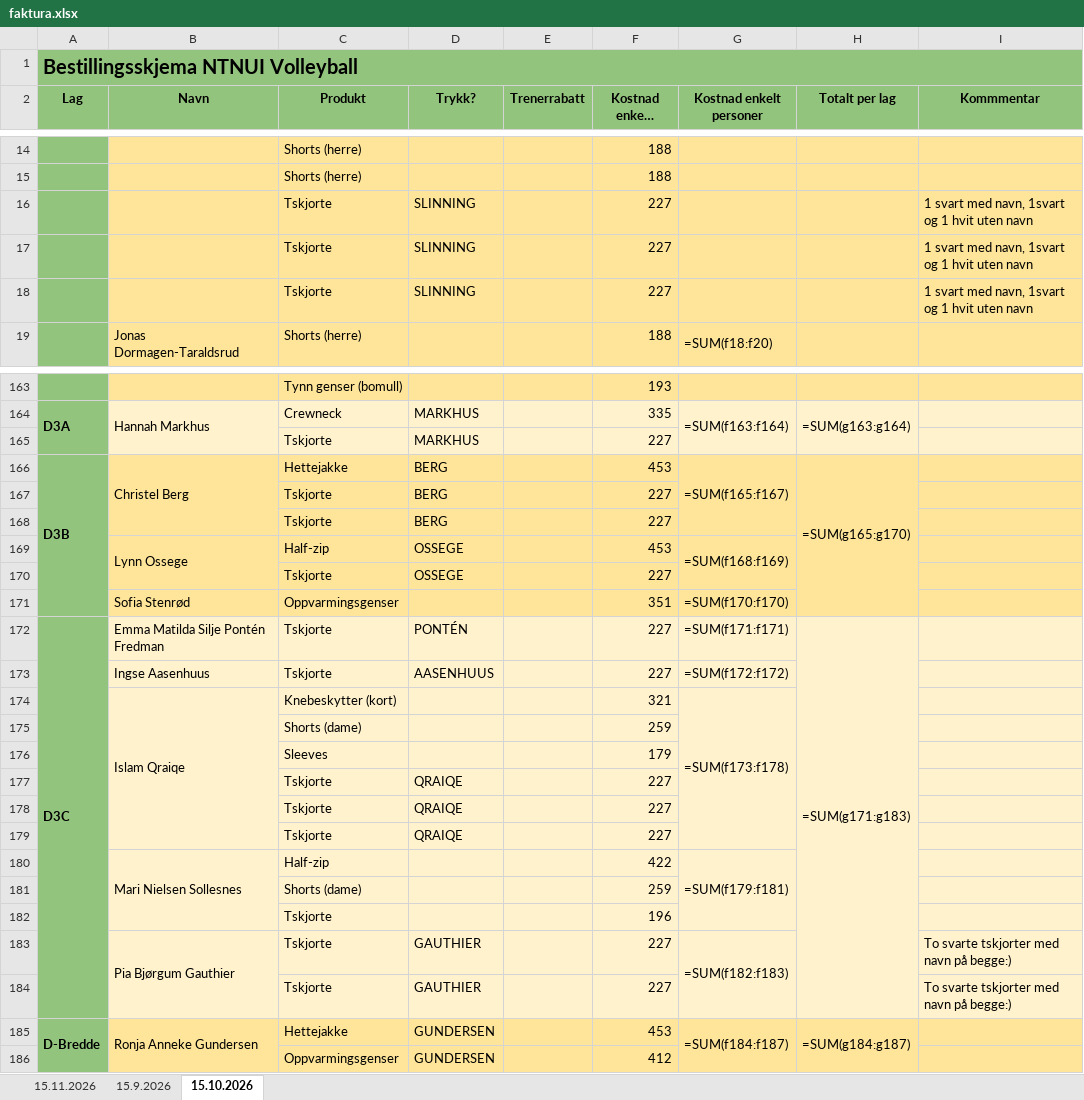
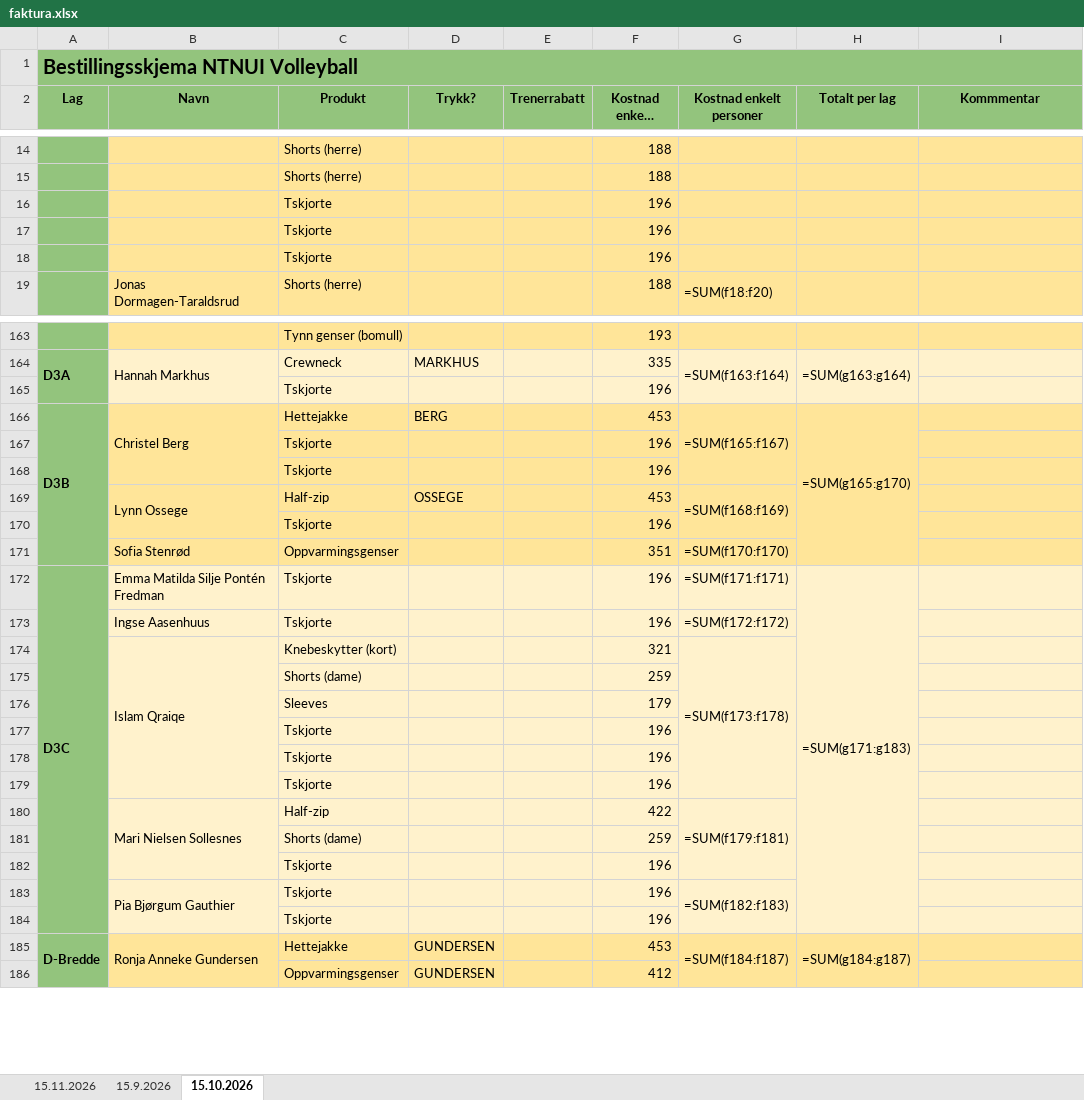
Before and after one commit to IsakAnda/NTNUI-klubbklar, an Excel workbook: faktura.xlsx, sheet 15.10.2026, drawn as a sheet; only a part is shown, gaps mark what is left out; long unchanged cells end in …; values as stored, in another font and other column widths than the file's, no borders; formulas without a stored value are shown as written; removed rows and columns are numbered as before the commit, all else as after; the diff covers the shown part only; the diff names each change by its address in the sheet, - before the commit and + after, or states it on an @@ line.

```diff
--- a/faktura.xlsx (sheet 15.10.2026)
+++ b/faktura.xlsx (sheet 15.10.2026)
-row 16:  |  | Tskjorte | SLINNING |  | 227 |  |  | 1 svart med navn, 1svart og 1 hvit uten navn
-row 17:  |  | Tskjorte | SLINNING |  | 227 |  |  | 1 svart med navn, 1svart og 1 hvit uten navn
-row 18:  |  | Tskjorte | SLINNING |  | 227 |  |  | 1 svart med navn, 1svart og 1 hvit uten navn
+row 16:  |  | Tskjorte |  |  | 196
+row 17:  |  | Tskjorte |  |  | 196
+row 18:  |  | Tskjorte |  |  | 196
-row 165:  |  | Tskjorte | MARKHUS |  | 227
+row 165:  |  | Tskjorte |  |  | 196
-row 167:  |  | Tskjorte | BERG |  | 227
-row 168:  |  | Tskjorte | BERG |  | 227
+row 167:  |  | Tskjorte |  |  | 196
+row 168:  |  | Tskjorte |  |  | 196
-row 170:  |  | Tskjorte | OSSEGE |  | 227
+row 170:  |  | Tskjorte |  |  | 196
-D172 (Trykk?): PONTÉN
+D172 (Trykk?): (empty)
-F172:F173 (Kostnad enkelt produkt): 227
+F172:F173 (Kostnad enkelt produkt): 196
-D173 (Trykk?): AASENHUUS
+D173 (Trykk?): (empty)
-row 177:  |  | Tskjorte | QRAIQE |  | 227
-row 178:  |  | Tskjorte | QRAIQE |  | 227
-row 179:  |  | Tskjorte | QRAIQE |  | 227
+row 177:  |  | Tskjorte |  |  | 196
+row 178:  |  | Tskjorte |  |  | 196
+row 179:  |  | Tskjorte |  |  | 196
-D183 (Trykk?): GAUTHIER
+D183 (Trykk?): (empty)
-F183 (Kostnad enkelt produkt): 227
+F183 (Kostnad enkelt produkt): 196
-I183 (Kommmentar): To svarte tskjorter med navn på begge:)
+I183 (Kommmentar): (empty)
-row 184:  |  | Tskjorte | GAUTHIER |  | 227 |  |  | To svarte tskjorter med navn på begge:)
+row 184:  |  | Tskjorte |  |  | 196
```
Also changed, not shown: 42 added rows, 42 removed rows and 2 edited cells elsewhere in this sheet, bestilling.xlsx, bestilling_sporsmal.xlsx, 6 other files.
